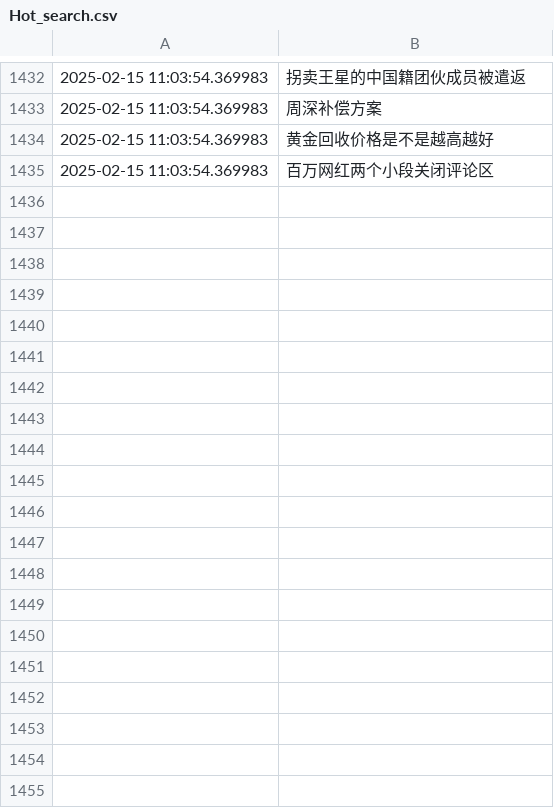
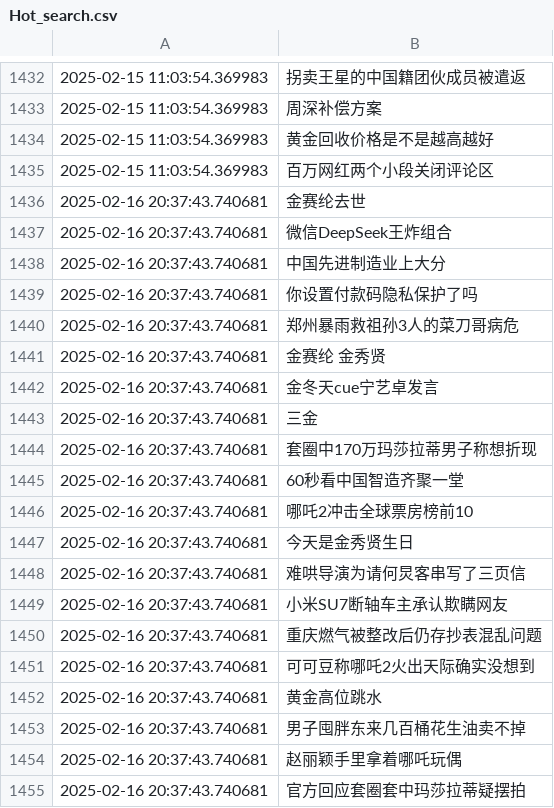
Before and after one commit to Snaclop/Sina_Microblog_Hot_Search, a CSV file: Hot_search.csv, drawn as a sheet; only a part is shown, gaps mark what is left out; the diff covers the shown part only; the diff names each change by its address in the sheet, - before the commit and + after, or states it on an @@ line.

Commit message:
Update hot search

```diff
--- a/Hot_search.csv
+++ b/Hot_search.csv
+row 1436: 2025-02-16 20:37:43.740681 | 金赛纶去世
+row 1437: 2025-02-16 20:37:43.740681 | 微信DeepSeek王炸组合
+row 1438: 2025-02-16 20:37:43.740681 | 中国先进制造业上大分
+row 1439: 2025-02-16 20:37:43.740681 | 你设置付款码隐私保护了吗
+row 1440: 2025-02-16 20:37:43.740681 | 郑州暴雨救祖孙3人的菜刀哥病危
+row 1441: 2025-02-16 20:37:43.740681 | 金赛纶 金秀贤
+row 1442: 2025-02-16 20:37:43.740681 | 金冬天cue宁艺卓发言
+row 1443: 2025-02-16 20:37:43.740681 | 三金
+row 1444: 2025-02-16 20:37:43.740681 | 套圈中170万玛莎拉蒂男子称想折现
+row 1445: 2025-02-16 20:37:43.740681 | 60秒看中国智造齐聚一堂
+row 1446: 2025-02-16 20:37:43.740681 | 哪吒2冲击全球票房榜前10
+row 1447: 2025-02-16 20:37:43.740681 | 今天是金秀贤生日
+row 1448: 2025-02-16 20:37:43.740681 | 难哄导演为请何炅客串写了三页信
+row 1449: 2025-02-16 20:37:43.740681 | 小米SU7断轴车主承认欺瞒网友
+row 1450: 2025-02-16 20:37:43.740681 | 重庆燃气被整改后仍存抄表混乱问题
+row 1451: 2025-02-16 20:37:43.740681 | 可可豆称哪吒2火出天际确实没想到
+row 1452: 2025-02-16 20:37:43.740681 | 黄金高位跳水
+row 1453: 2025-02-16 20:37:43.740681 | 男子囤胖东来几百桶花生油卖不掉
+row 1454: 2025-02-16 20:37:43.740681 | 赵丽颖手里拿着哪吒玩偶
+row 1455: 2025-02-16 20:37:43.740681 | 官方回应套圈套中玛莎拉蒂疑摆拍
```
Also changed, not shown: 30 added rows elsewhere in this file.
